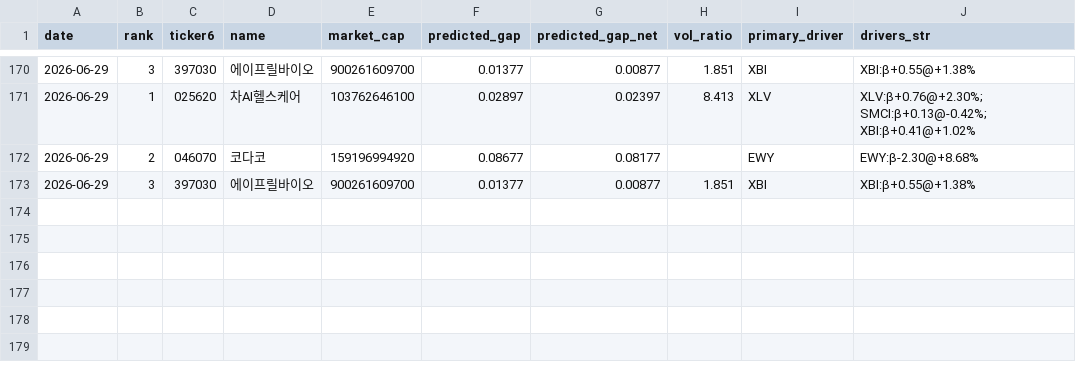
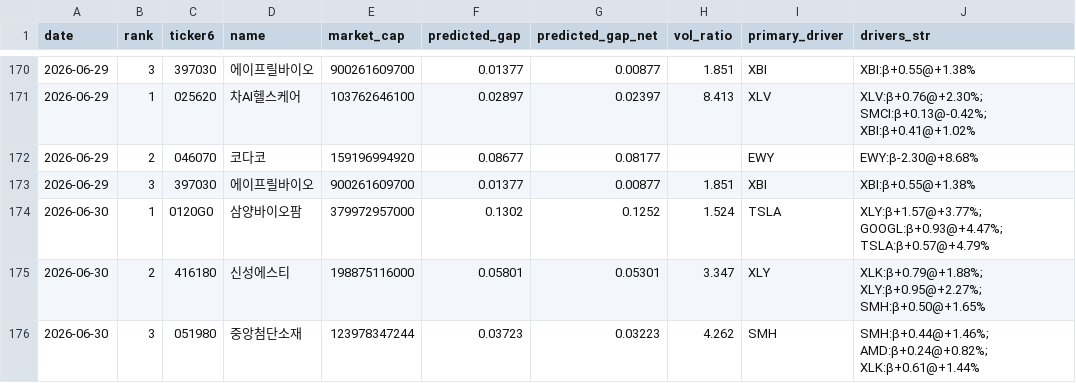
Before and after one commit to melingo-o/danta-screener, a CSV file: data/journal/picks.csv, drawn as a sheet; only a part is shown, gaps mark what is left out; the diff names each change by its address in the sheet, - before the commit and + after, or states it on an @@ line.

```diff
--- a/data/journal/picks.csv
+++ b/data/journal/picks.csv
+row 174: 2026-06-30 | 1 | 0120G0 | 삼양바이오팜 | 379972957000 | 0.1302 | 0.1252 | 1.524 | TSLA | XLY:β+1.57@+3.77%; GOOGL:β+0.93@+4.47%; TSLA:β+0.57@+4.79%
+row 175: 2026-06-30 | 2 | 416180 | 신성에스티 | 198875116000 | 0.05801 | 0.05301 | 3.347 | XLY | XLK:β+0.79@+1.88%; XLY:β+0.95@+2.27%; SMH:β+0.50@+1.65%
+row 176: 2026-06-30 | 3 | 051980 | 중앙첨단소재 | 123978347244 | 0.03723 | 0.03223 | 4.262 | SMH | SMH:β+0.44@+1.46%; AMD:β+0.24@+0.82%; XLK:β+0.61@+1.44%
```
Also changed, not shown: data/daily_indicators.csv, data/picking_universe.csv, 1 other file.
